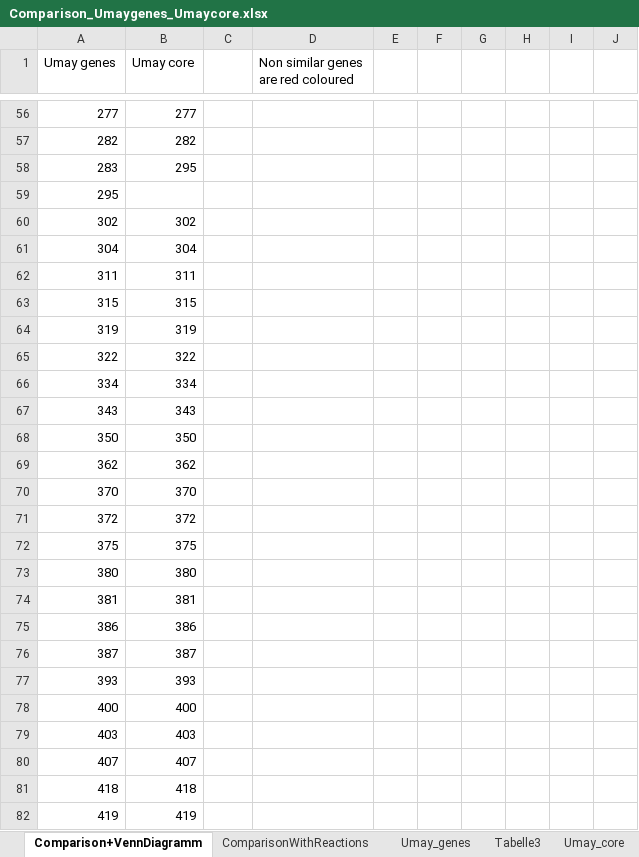
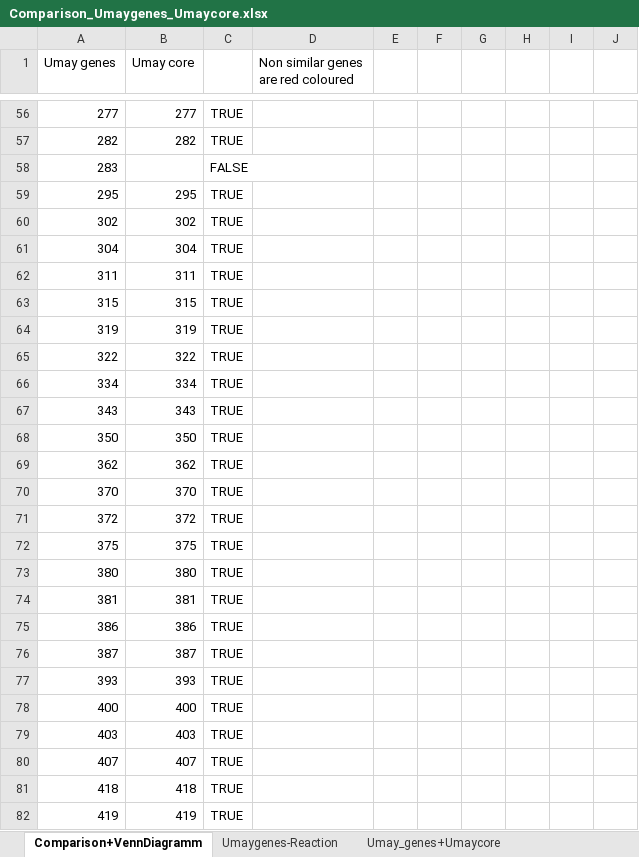
Before and after one commit to iAMB-RWTH-Aachen/Ustilago_maydis-GEM, an Excel workbook: data/Sequencing/Comparison_Umaygenes_Umaycore.xlsx, sheet Comparison+VennDiagramm, drawn as a sheet; only a part is shown, gaps mark what is left out; values as stored, in another font and other column widths than the file's, no cell formats; charts and pictures not drawn; the diff covers the shown part only; the diff names each change by its address in the sheet, - before the commit and + after, or states it on an @@ line.

Commit message:
add modified comparision u may genes u may core

```diff
--- a/data/Sequencing/Comparison_Umaygenes_Umaycore.xlsx (sheet Comparison+VennDiagramm)
+++ b/data/Sequencing/Comparison_Umaygenes_Umaycore.xlsx (sheet Comparison+VennDiagramm)
-sheet tab: Umay_genes
+sheet tab: Umay_genes+Umaycore
-sheet tab: Tabelle3
+sheet tab: Umaygenes-Reaction
@@ sheet tab order changed: Comparison+VennDiagramm | Umaygenes-Reaction | Umay_genes+Umaycore @@
-C56:C57: (empty)
+C56:C57: TRUE
-B58 (Umay core): 295
+B58 (Umay core): (empty)
-C58: (empty)
+C58: FALSE
-B59 (Umay core): (empty)
+B59 (Umay core): 295
-C59:C82: (empty)
+C59:C82: TRUE
```
Also changed, not shown: 5 added rows, 5 removed rows, 1036 edited cells and merged cells elsewhere in this sheet, sheet ComparisonSVerweis, sheet Umaygenes-Reaction, sheet Umay_genes+Umaycore, other sheet tabs, cell formats, charts or pictures.
